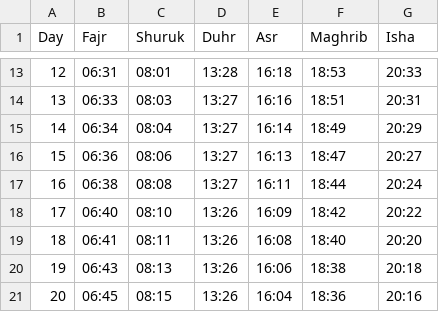
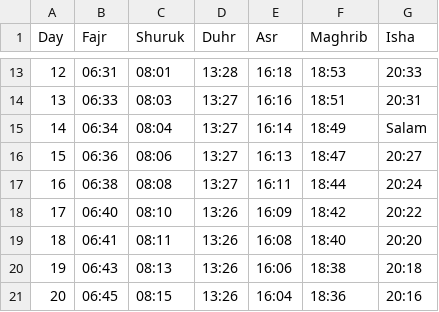
Before and after one commit to Toonstore/gebedstijden, a CSV file: moskee/el-fath-gouda/2026/10.csv, drawn as a sheet; only a part is shown, gaps mark what is left out.

Commit message:
Update prayer time for 14th with 'Salam'

```diff
--- a/moskee/el-fath-gouda/2026/10.csv
+++ b/moskee/el-fath-gouda/2026/10.csv
@@ -14,3 +14,3 @@ Day,Fajr,Shuruk,Duhr,Asr,Maghrib,Isha
 13,06:33,08:03,13:27,16:16,18:51,20:31
-14,06:34,08:04,13:27,16:14,18:49,20:29
+14,06:34,08:04,13:27,16:14,18:49,Salam
 15,06:36,08:06,13:27,16:13,18:47,20:27
```
